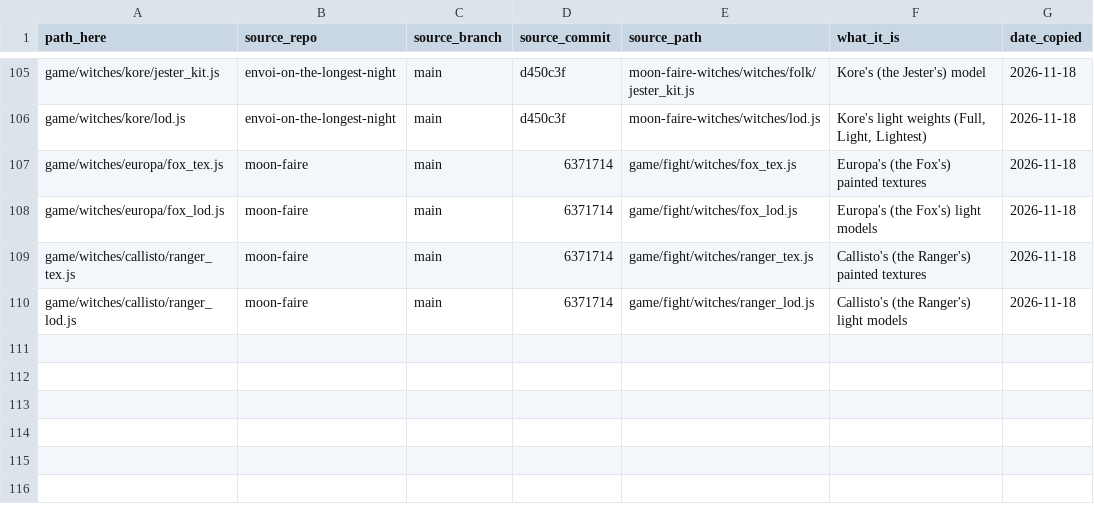
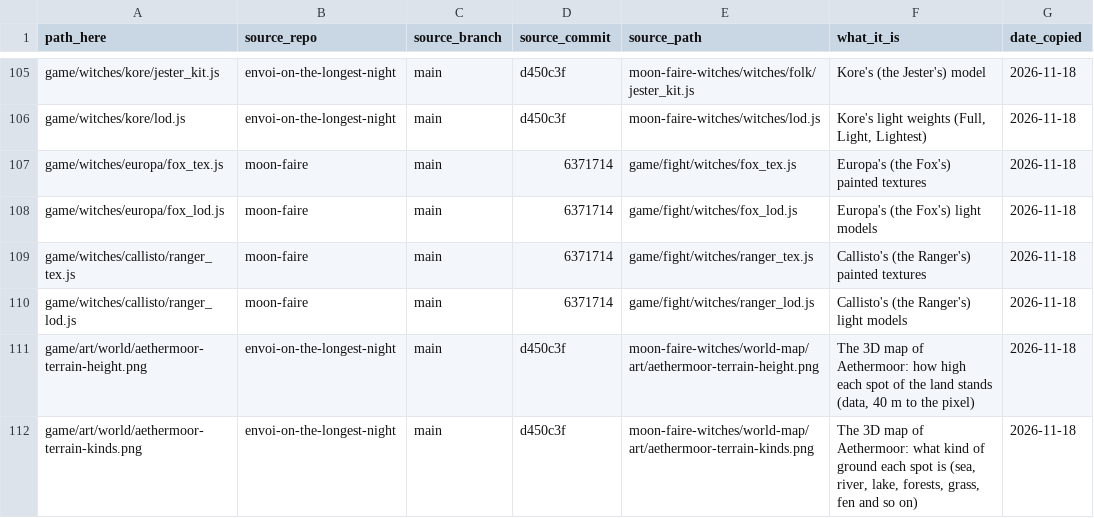
Before and after one commit to chriskizer91-ops/coven-of-the-moon-faire, a CSV file: assets/INDEX.csv, drawn as a sheet; only a part is shown, gaps mark what is left out.

```diff
--- a/assets/INDEX.csv
+++ b/assets/INDEX.csv
@@ -110 +110,3 @@ game/witches/callisto/ranger_tex.js,moon-faire,main,6371714,game/fight/witches/r
 game/witches/callisto/ranger_lod.js,moon-faire,main,6371714,game/fight/witches/ranger_lod.js,Callisto's (the Ranger's) light models,2026-11-18
+game/art/world/aethermoor-terrain-height.png,envoi-on-the-longest-night,main,d450c3f,moon-faire-witches/world-map/art/aethermoor-terrain-height.png,"The 3D map of Aethermoor: how high each spot of the land stands (data, 40 m to the pixel)",2026-11-18
+game/art/world/aethermoor-terrain-kinds.png,envoi-on-the-longest-night,main,d450c3f,moon-faire-witches/world-map/art/aethermoor-terrain-kinds.png,"The 3D map of Aethermoor: what kind of ground each spot is (sea, river, lake, forests, grass, fen and so on)",2026-11-18
```
Also changed, not shown: 8 other files.
